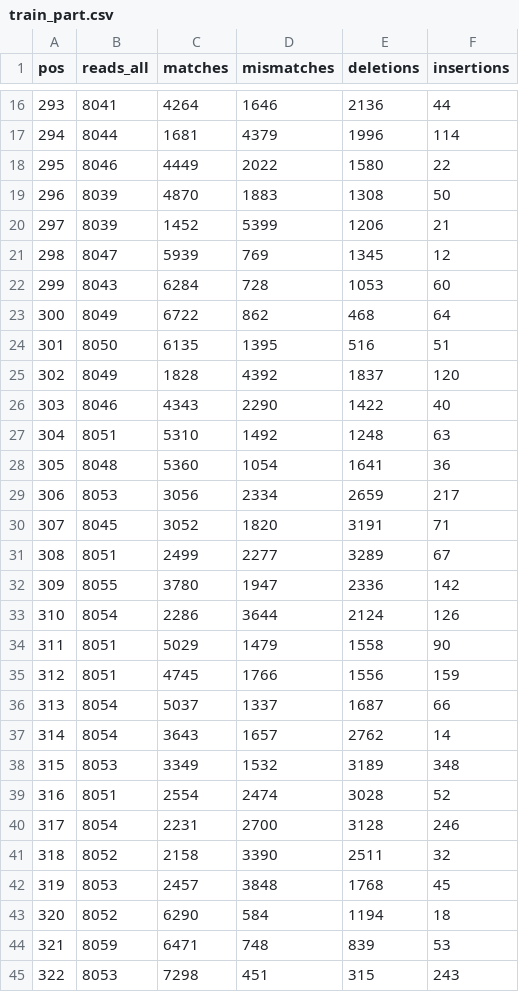
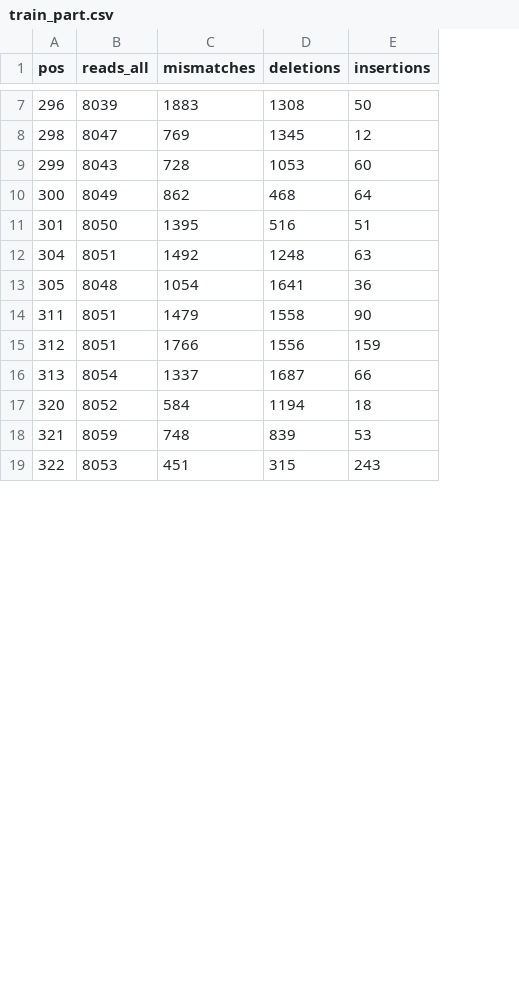
Before and after one commit to annakvach/python_bioinf_2021, a CSV file: train_part.csv, drawn as a sheet; only a part is shown, gaps mark what is left out; the diff covers the shown part only; the diff names each change by its address in the sheet, - before the commit and + after, or states it on an @@ line.

Commit message:
table with subset

```diff
--- a/train_part.csv
+++ b/train_part.csv
-column C (matches), row 19: 4870; rows 21-24: 5939 | 6284 | 6722 | 6135; rows 27-28: 5310 | 5360; rows 34-36: 5029 | 4745 | 5037; rows 43-45: 6290 | 6471 | 7298
-row 16: 293 | 8041 | 4264 | 1646 | 2136 | 44
-row 17: 294 | 8044 | 1681 | 4379 | 1996 | 114
-row 18: 295 | 8046 | 4449 | 2022 | 1580 | 22
-row 20: 297 | 8039 | 1452 | 5399 | 1206 | 21
-row 25: 302 | 8049 | 1828 | 4392 | 1837 | 120
-row 26: 303 | 8046 | 4343 | 2290 | 1422 | 40
-row 29: 306 | 8053 | 3056 | 2334 | 2659 | 217
-row 30: 307 | 8045 | 3052 | 1820 | 3191 | 71
-row 31: 308 | 8051 | 2499 | 2277 | 3289 | 67
-row 32: 309 | 8055 | 3780 | 1947 | 2336 | 142
-row 33: 310 | 8054 | 2286 | 3644 | 2124 | 126
-row 37: 314 | 8054 | 3643 | 1657 | 2762 | 14
-row 38: 315 | 8053 | 3349 | 1532 | 3189 | 348
-row 39: 316 | 8051 | 2554 | 2474 | 3028 | 52
-row 40: 317 | 8054 | 2231 | 2700 | 3128 | 246
-row 41: 318 | 8052 | 2158 | 3390 | 2511 | 32
-row 42: 319 | 8053 | 2457 | 3848 | 1768 | 45
```
Also changed, not shown: 15 removed rows elsewhere in this file.
